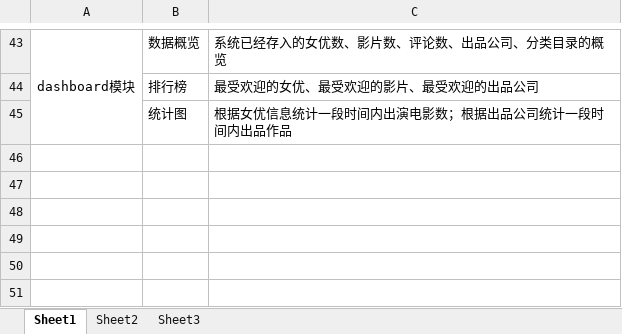
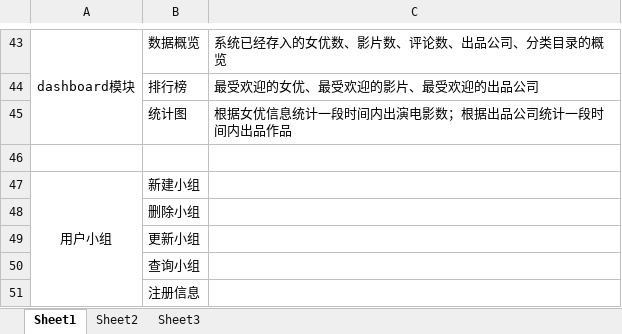
Before and after one commit to ryan4fun/av-info-sys, an Excel workbook: wiki/功能模块划分.xlsx, sheet Sheet1, drawn as a sheet; only a part is shown, gaps mark what is left out; values as stored, in another font and other column widths than the file's, no borders; the diff names each change by its address in the sheet, - before the commit and + after, or states it on an @@ line.

```diff
--- a/wiki/功能模块划分.xlsx (sheet Sheet1)
+++ b/wiki/功能模块划分.xlsx (sheet Sheet1)
+row 46: (empty)
+row 47: 用户小组 | 新建小组
+row 48:  | 删除小组
+row 49:  | 更新小组
+row 50:  | 查询小组
+row 51:  | 注册信息
```
